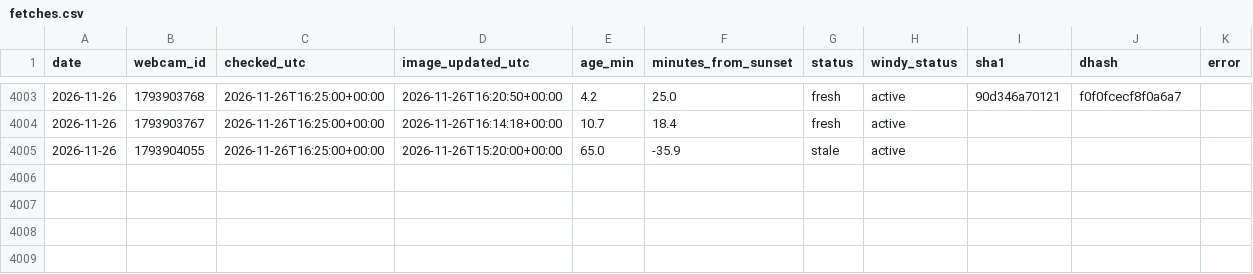
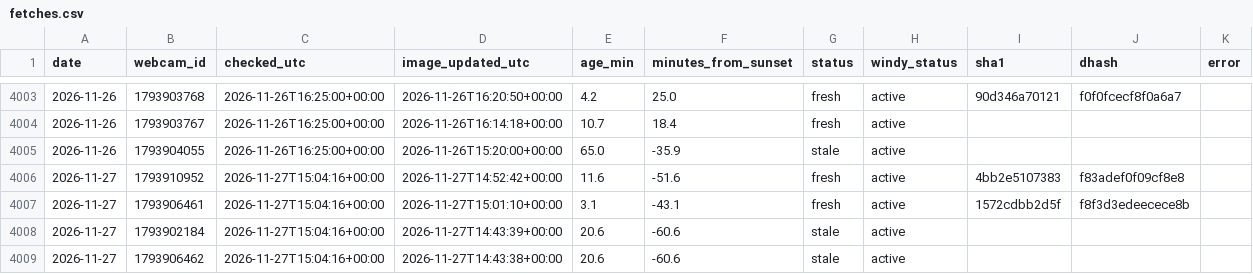
Before and after one commit to Ratila67/abendrot, a CSV file: data/truth/fetches.csv, drawn as a sheet; only a part is shown, gaps mark what is left out; the diff names each change by its address in the sheet, - before the commit and + after, or states it on an @@ line.

```diff
--- a/data/truth/fetches.csv
+++ b/data/truth/fetches.csv
+row 4006: 2026-11-27 | 1793910952 | 2026-11-27T15:04:16+00:00 | 2026-11-27T14:52:42+00:00 | 11.6 | -51.6 | fresh | active | 4bb2e5107383 | f83adef0f09cf8e8
+row 4007: 2026-11-27 | 1793906461 | 2026-11-27T15:04:16+00:00 | 2026-11-27T15:01:10+00:00 | 3.1 | -43.1 | fresh | active | 1572cdbb2d5f | f8f3d3edeecece8b
+row 4008: 2026-11-27 | 1793902184 | 2026-11-27T15:04:16+00:00 | 2026-11-27T14:43:39+00:00 | 20.6 | -60.6 | stale | active
+row 4009: 2026-11-27 | 1793906462 | 2026-11-27T15:04:16+00:00 | 2026-11-27T14:43:38+00:00 | 20.6 | -60.6 | stale | active
```
Also changed, not shown: data/truth/captures.csv.
